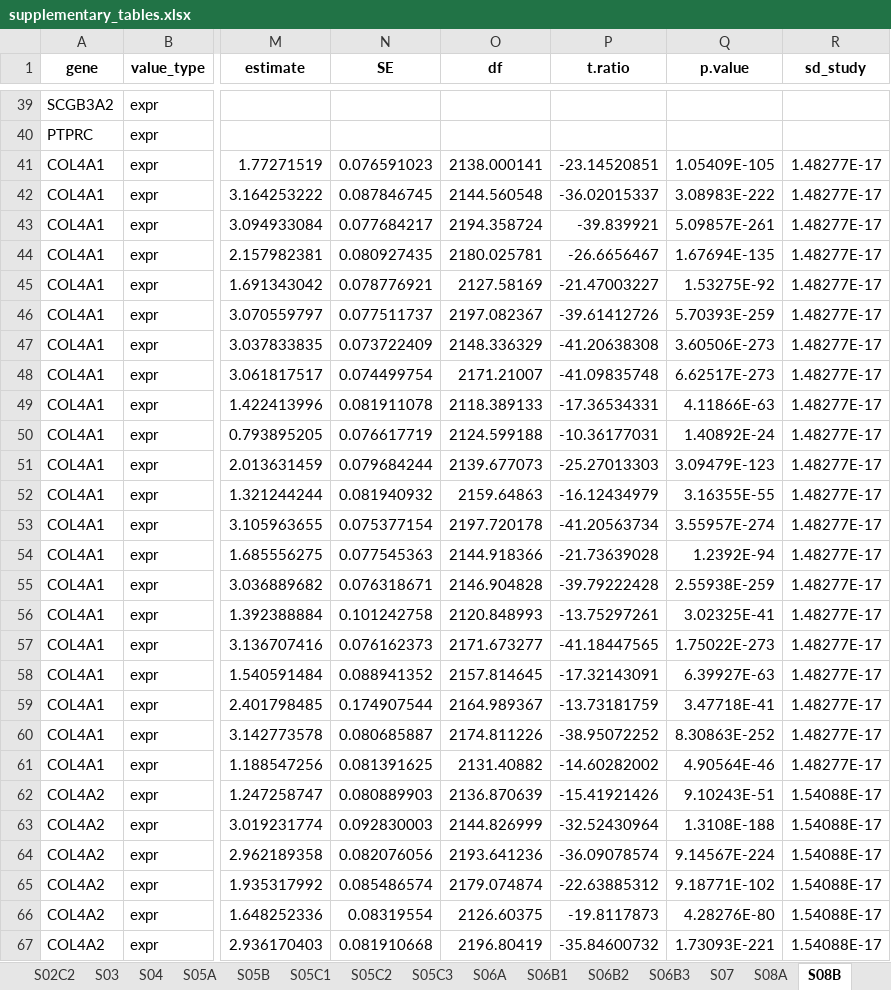
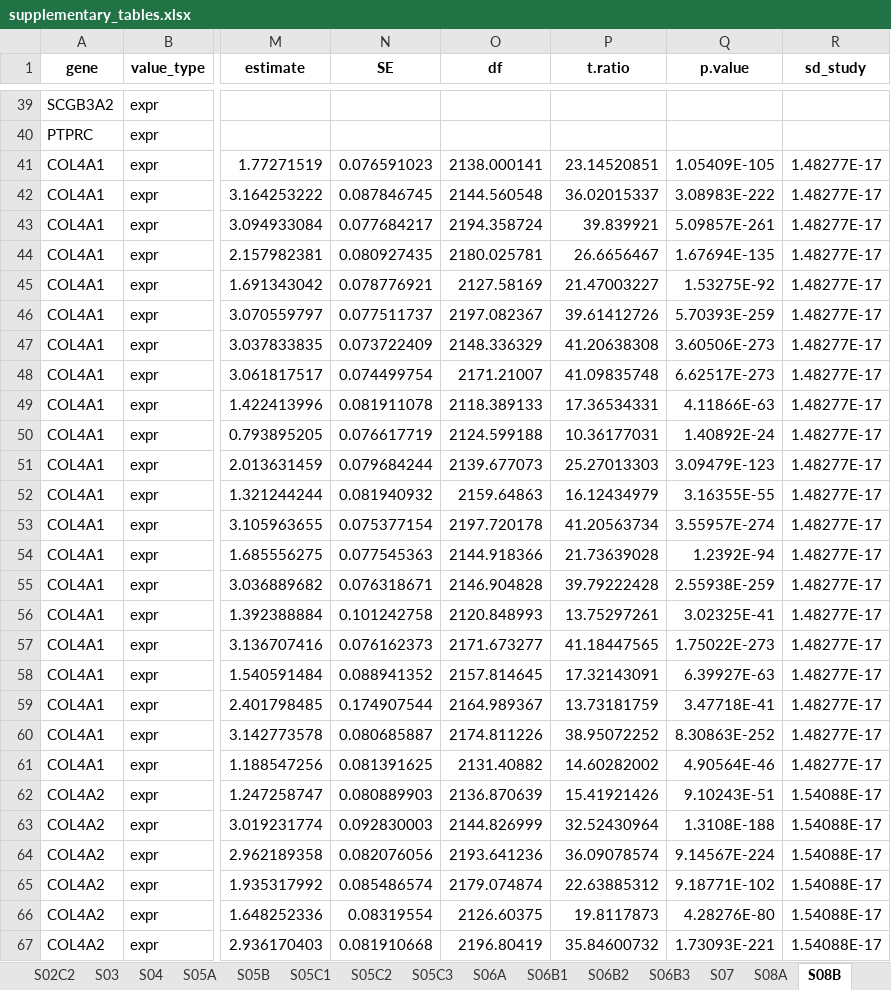
Before and after one commit to heart-gen/angiotensinII_lung, an Excel workbook: tables/_m/supplementary_tables.xlsx, sheet S08B, drawn as a sheet; only a part is shown, gaps mark what is left out; values as stored, in another font and other column widths than the file's, no borders; the diff covers the shown part only; the diff names each change by its address in the sheet, - before the commit and + after, or states it on an @@ line.

```diff
--- a/tables/_m/supplementary_tables.xlsx (sheet S08B)
+++ b/tables/_m/supplementary_tables.xlsx (sheet S08B)
-P41 (t.ratio): -23.14520851
+P41 (t.ratio): 23.14520851
-P42 (t.ratio): -36.02015337
+P42 (t.ratio): 36.02015337
-P43 (t.ratio): -39.839921
+P43 (t.ratio): 39.839921
-P44 (t.ratio): -26.6656467
+P44 (t.ratio): 26.6656467
-P45 (t.ratio): -21.47003227
+P45 (t.ratio): 21.47003227
-P46 (t.ratio): -39.61412726
+P46 (t.ratio): 39.61412726
-P47 (t.ratio): -41.20638308
+P47 (t.ratio): 41.20638308
-P48 (t.ratio): -41.09835748
+P48 (t.ratio): 41.09835748
-P49 (t.ratio): -17.36534331
+P49 (t.ratio): 17.36534331
-P50 (t.ratio): -10.36177031
+P50 (t.ratio): 10.36177031
-P51 (t.ratio): -25.27013303
+P51 (t.ratio): 25.27013303
-P52 (t.ratio): -16.12434979
+P52 (t.ratio): 16.12434979
-P53 (t.ratio): -41.20563734
+P53 (t.ratio): 41.20563734
-P54 (t.ratio): -21.73639028
+P54 (t.ratio): 21.73639028
-P55 (t.ratio): -39.79222428
+P55 (t.ratio): 39.79222428
-P56 (t.ratio): -13.75297261
+P56 (t.ratio): 13.75297261
-P57 (t.ratio): -41.18447565
+P57 (t.ratio): 41.18447565
-P58 (t.ratio): -17.32143091
+P58 (t.ratio): 17.32143091
-P59 (t.ratio): -13.73181759
+P59 (t.ratio): 13.73181759
-P60 (t.ratio): -38.95072252
+P60 (t.ratio): 38.95072252
-P61 (t.ratio): -14.60282002
+P61 (t.ratio): 14.60282002
-P62 (t.ratio): -15.41921426
+P62 (t.ratio): 15.41921426
-P63 (t.ratio): -32.52430964
+P63 (t.ratio): 32.52430964
-P64 (t.ratio): -36.09078574
+P64 (t.ratio): 36.09078574
-P65 (t.ratio): -22.63885312
+P65 (t.ratio): 22.63885312
-P66 (t.ratio): -19.8117873
+P66 (t.ratio): 19.8117873
-P67 (t.ratio): -35.84600732
+P67 (t.ratio): 35.84600732
```
Also changed, not shown: 393 edited cells elsewhere in this sheet, sheet S06A, sheet README, 7 other files.
